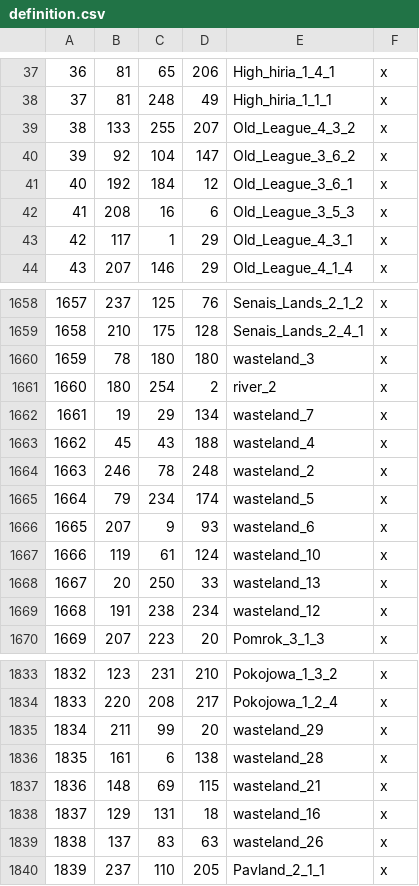
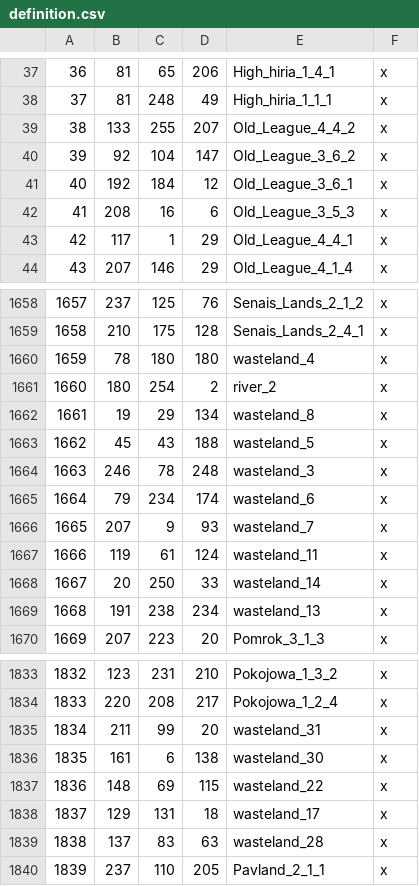
Before and after one commit to GXR-13/Menticidium_dev, a CSV file: map_data/definition.csv, drawn as a sheet; only a part is shown, gaps mark what is left out; the diff covers the shown part only.

```diff
--- a/map_data/definition.csv
+++ b/map_data/definition.csv
@@ -38,3 +38,3 @@
 37;81;248;49;High_hiria_1_1_1;x
-38;133;255;207;Old_League_4_3_2;x
+38;133;255;207;Old_League_4_4_2;x
 39;92;104;147;Old_League_3_6_2;x
@@ -42,3 +42,3 @@
 41;208;16;6;Old_League_3_5_3;x
-42;117;1;29;Old_League_4_3_1;x
+42;117;1;29;Old_League_4_4_1;x
 43;207;146;29;Old_League_4_1_4;x
@@ -1659,12 +1659,12 @@
 1658;210;175;128;Senais_Lands_2_4_1;x
-1659;78;180;180;wasteland_3;x
+1659;78;180;180;wasteland_4;x
 1660;180;254;2;river_2;x
-1661;19;29;134;wasteland_7;x
-1662;45;43;188;wasteland_4;x
-1663;246;78;248;wasteland_2;x
-1664;79;234;174;wasteland_5;x
-1665;207;9;93;wasteland_6;x
-1666;119;61;124;wasteland_10;x
-1667;20;250;33;wasteland_13;x
-1668;191;238;234;wasteland_12;x
+1661;19;29;134;wasteland_8;x
+1662;45;43;188;wasteland_5;x
+1663;246;78;248;wasteland_3;x
+1664;79;234;174;wasteland_6;x
+1665;207;9;93;wasteland_7;x
+1666;119;61;124;wasteland_11;x
+1667;20;250;33;wasteland_14;x
+1668;191;238;234;wasteland_13;x
 1669;207;223;20;Pomrok_3_1_3;x
@@ -1834,7 +1834,7 @@
 1833;220;208;217;Pokojowa_1_2_4;x
-1834;211;99;20;wasteland_29;x
-1835;161;6;138;wasteland_28;x
-1836;148;69;115;wasteland_21;x
-1837;129;131;18;wasteland_16;x
-1838;137;83;63;wasteland_26;x
+1834;211;99;20;wasteland_31;x
+1835;161;6;138;wasteland_30;x
+1836;148;69;115;wasteland_22;x
+1837;129;131;18;wasteland_17;x
+1838;137;83;63;wasteland_28;x
 1839;237;110;205;Pavland_2_1_1;x
```
Also changed, not shown: 2 added rows and 18 edited cells elsewhere in this file, 57 other files.
